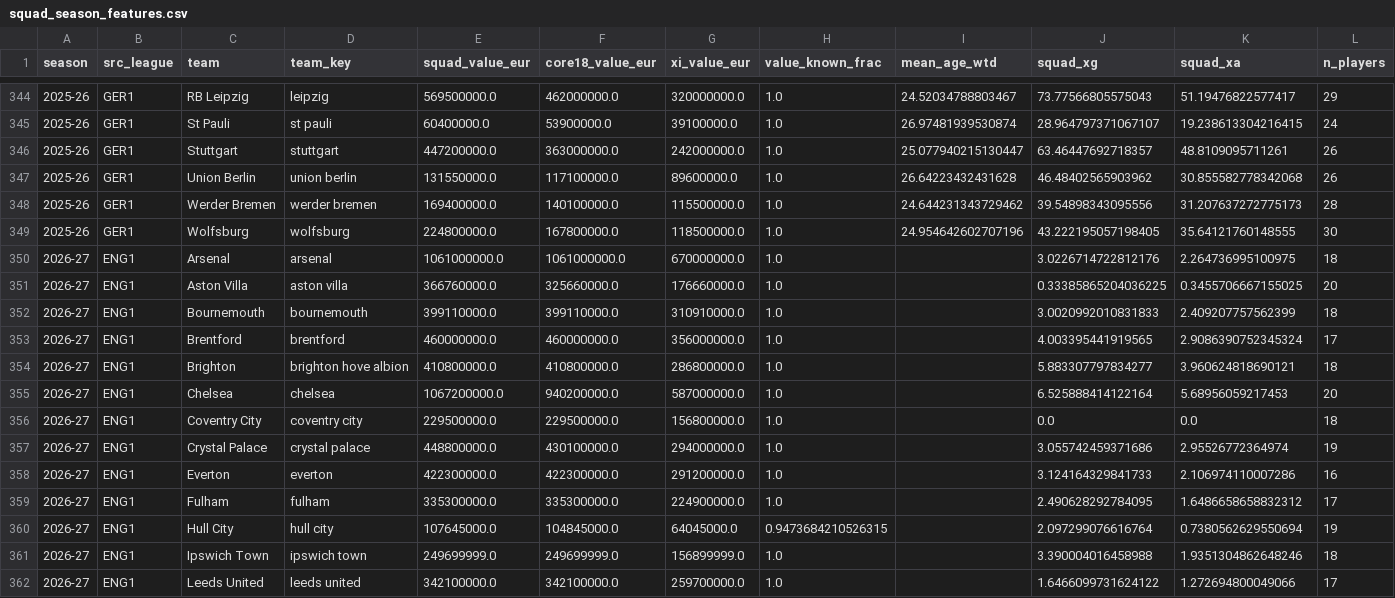
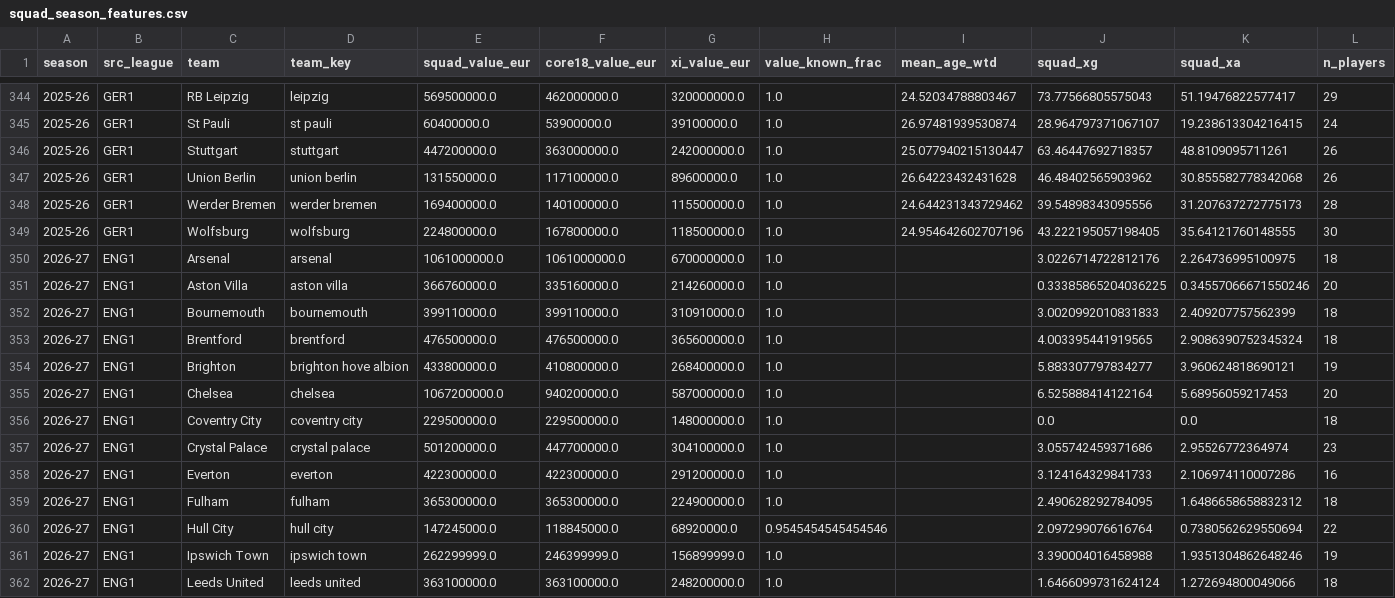
Before and after one commit to vsntll/xValue, a CSV file: data/processed/squad_season_features.csv, drawn as a sheet; only a part is shown, gaps mark what is left out; the diff covers the shown part only.

Commit message:
Rebuild match table + site from the refreshed FBref player stats (current-season goals/apps now through GW3, e.g. Haaland 2->3)

```diff
--- a/data/processed/squad_season_features.csv
+++ b/data/processed/squad_season_features.csv
@@ -350,13 +350,13 @@ season,src_league,team,team_key,squad_value_eur,core18_value_eur,xi_value_eur,va
 2026-27,ENG1,Arsenal,arsenal,1061000000.0,1061000000.0,670000000.0,1.0,,3.0226714722812176,2.264736995100975,18
-2026-27,ENG1,Aston Villa,aston villa,366760000.0,325660000.0,176660000.0,1.0,,0.33385865204036225,0.3455706667155025,20
+2026-27,ENG1,Aston Villa,aston villa,366760000.0,335160000.0,214260000.0,1.0,,0.33385865204036225,0.34557066671550246,20
 2026-27,ENG1,Bournemouth,bournemouth,399110000.0,399110000.0,310910000.0,1.0,,3.0020992010831833,2.409207757562399,18
-2026-27,ENG1,Brentford,brentford,460000000.0,460000000.0,356000000.0,1.0,,4.003395441919565,2.9086390752345324,17
-2026-27,ENG1,Brighton,brighton hove albion,410800000.0,410800000.0,286800000.0,1.0,,5.883307797834277,3.960624818690121,18
+2026-27,ENG1,Brentford,brentford,476500000.0,476500000.0,365600000.0,1.0,,4.003395441919565,2.9086390752345324,18
+2026-27,ENG1,Brighton,brighton hove albion,433800000.0,410800000.0,268400000.0,1.0,,5.883307797834277,3.960624818690121,19
 2026-27,ENG1,Chelsea,chelsea,1067200000.0,940200000.0,587000000.0,1.0,,6.525888414122164,5.68956059217453,20
-2026-27,ENG1,Coventry City,coventry city,229500000.0,229500000.0,156800000.0,1.0,,0.0,0.0,18
-2026-27,ENG1,Crystal Palace,crystal palace,448800000.0,430100000.0,294000000.0,1.0,,3.055742459371686,2.95526772364974,19
+2026-27,ENG1,Coventry City,coventry city,229500000.0,229500000.0,148000000.0,1.0,,0.0,0.0,18
+2026-27,ENG1,Crystal Palace,crystal palace,501200000.0,447700000.0,304100000.0,1.0,,3.055742459371686,2.95526772364974,23
 2026-27,ENG1,Everton,everton,422300000.0,422300000.0,291200000.0,1.0,,3.124164329841733,2.106974110007286,16
-2026-27,ENG1,Fulham,fulham,335300000.0,335300000.0,224900000.0,1.0,,2.490628292784095,1.6486658658832312,17
-2026-27,ENG1,Hull City,hull city,107645000.0,104845000.0,64045000.0,0.9473684210526315,,2.097299076616764,0.7380562629550694,19
-2026-27,ENG1,Ipswich Town,ipswich town,249699999.0,249699999.0,156899999.0,1.0,,3.390004016458988,1.9351304862648246,18
-2026-27,ENG1,Leeds United,leeds united,342100000.0,342100000.0,259700000.0,1.0,,1.6466099731624122,1.272694800049066,17
+2026-27,ENG1,Fulham,fulham,365300000.0,365300000.0,224900000.0,1.0,,2.490628292784095,1.6486658658832312,18
+2026-27,ENG1,Hull City,hull city,147245000.0,118845000.0,68920000.0,0.9545454545454546,,2.097299076616764,0.7380562629550694,22
+2026-27,ENG1,Ipswich Town,ipswich town,262299999.0,246399999.0,156899999.0,1.0,,3.390004016458988,1.9351304862648246,19
+2026-27,ENG1,Leeds United,leeds united,363100000.0,363100000.0,248200000.0,1.0,,1.6466099731624124,1.272694800049066,18
```
Also changed, not shown: 121 edited cells elsewhere in this file, 5 other files.
